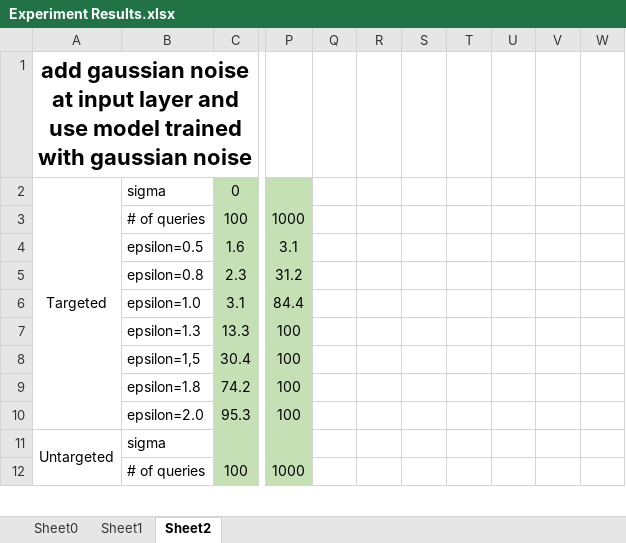
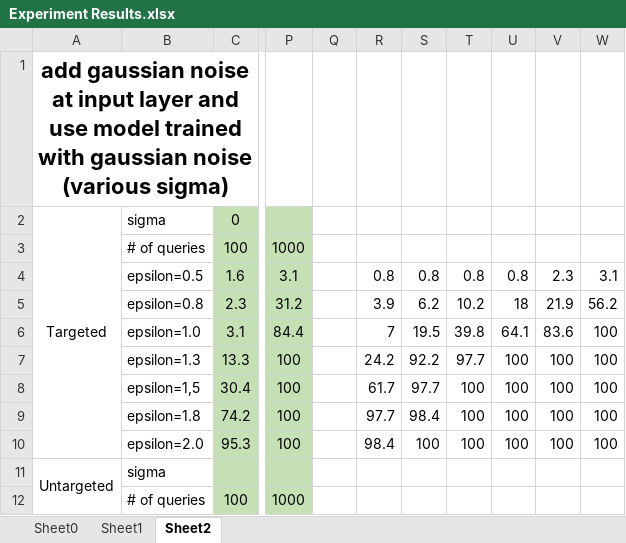
Before and after one commit to jqxue1999/RPNet, an Excel workbook: attack/Experiment Results.xlsx, sheet Sheet2, drawn as a sheet; only a part is shown, gaps mark what is left out; values as stored, in another font and other column widths than the file's, no borders; the diff covers the shown part only; the diff names each change by its address in the sheet, - before the commit and + after, or states it on an @@ line.

```diff
--- a/attack/Experiment Results.xlsx (sheet Sheet2)
+++ b/attack/Experiment Results.xlsx (sheet Sheet2)
-A1: …gaussian noise
+A1: …gaussian noise (various sigma)
-R4: (empty)
+R4: 0.8
-S4: (empty)
+S4: 0.8
-T4: (empty)
+T4: 0.8
-U4: (empty)
+U4: 0.8
-V4: (empty)
+V4: 2.3
-W4: (empty)
+W4: 3.1
-R5: (empty)
+R5: 3.9
-S5: (empty)
+S5: 6.2
-T5: (empty)
+T5: 10.2
-U5: (empty)
+U5: 18
-V5: (empty)
+V5: 21.9
-W5: (empty)
+W5: 56.2
-R6: (empty)
+R6: 7
-S6: (empty)
+S6: 19.5
-T6: (empty)
+T6: 39.8
-U6: (empty)
+U6: 64.1
-V6: (empty)
+V6: 83.6
-W6:W10: (empty)
+W6:W10: 100
-R7: (empty)
+R7: 24.2
-S7: (empty)
+S7: 92.2
-T7: (empty)
+T7: 97.7
-U7:U10: (empty)
+U7:U10: 100
-V7:V10: (empty)
+V7:V10: 100
-R8: (empty)
+R8: 61.7
-S8: (empty)
+S8: 97.7
-T8:T10: (empty)
+T8:T10: 100
-R9: (empty)
+R9: 97.7
-S9: (empty)
+S9: 98.4
-R10: (empty)
+R10: 98.4
-S10: (empty)
+S10: 100
```
Also changed, not shown: 19 added rows and 42 edited cells elsewhere in this sheet, sheet Sheet1, 32 other files.
